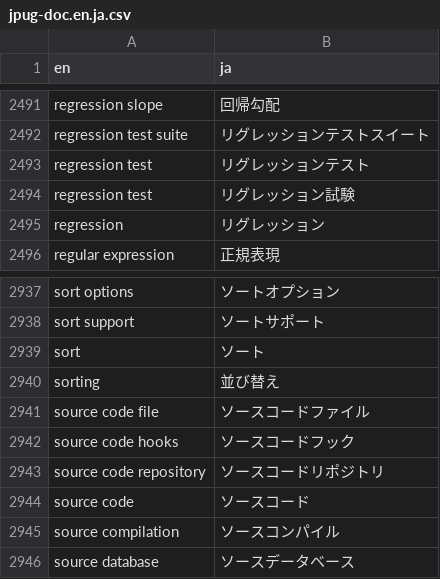
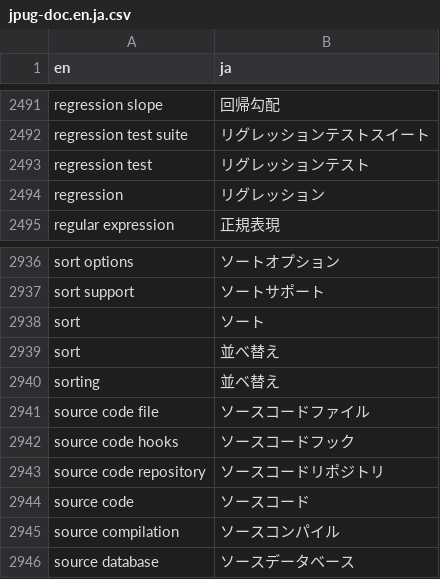
Before and after one commit to pgsql-jp/taiyaku, a CSV file: jpug-doc.en.ja.csv, drawn as a sheet; only a part is shown, gaps mark what is left out.

Commit message:
並び替え -> 並べ替え ＆ リグレッション試験 -> リグレッションテスト
本体の修正を反映 #585,#612

```diff
--- a/jpug-doc.en.ja.csv
+++ b/jpug-doc.en.ja.csv
@@ -2493,3 +2493,2 @@ regression test suite,リグレッションテストスイート
 regression test,リグレッションテスト
-regression test,リグレッション試験
 regression,リグレッション
@@ -2939,3 +2938,4 @@ sort support,ソートサポート
 sort,ソート
-sorting,並び替え
+sort,並べ替え
+sorting,並ベ替え
 source code file,ソースコードファイル
```
